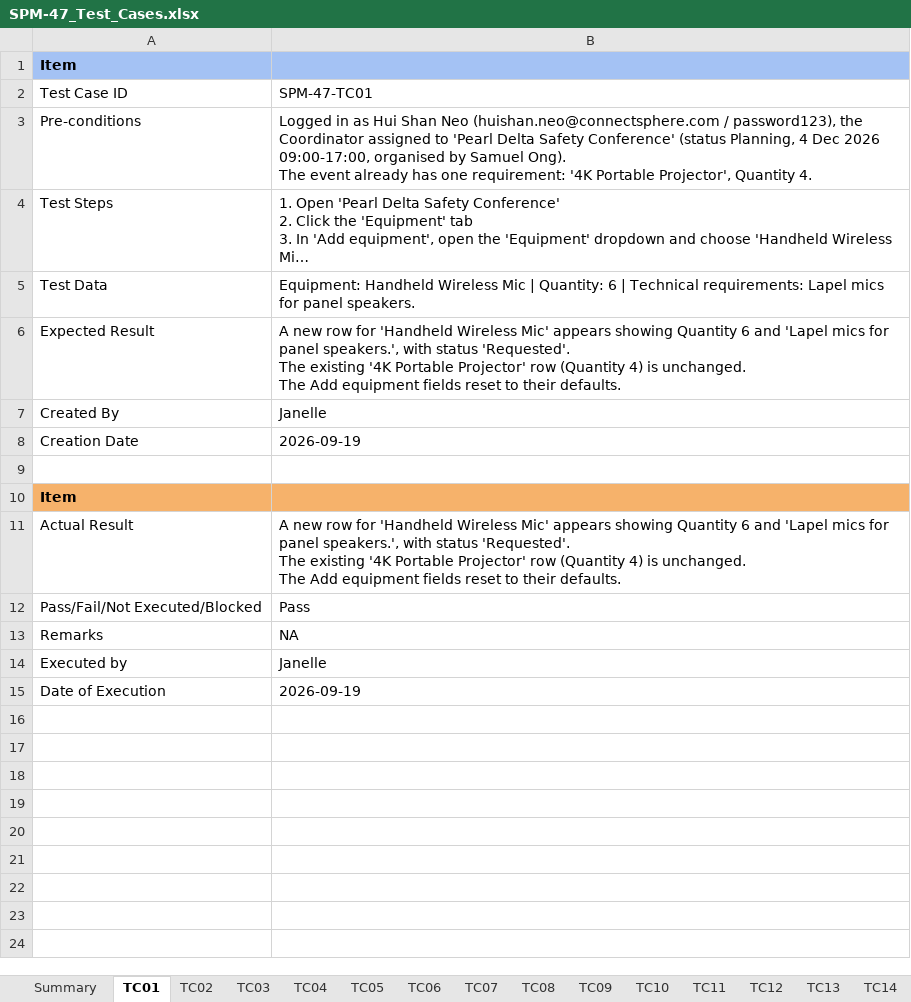
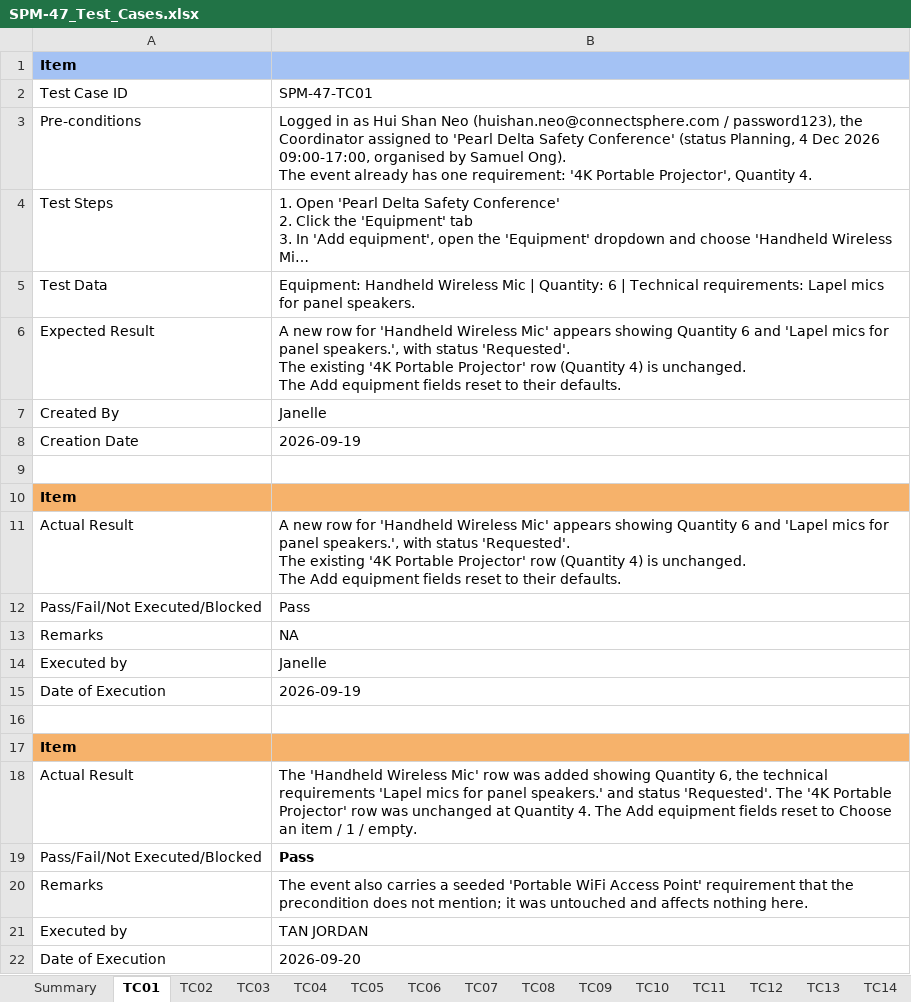
Before and after one commit to kchoongg/IS212, an Excel workbook: docs/test-cases/SPM-47_Test_Cases.xlsx, sheet TC01, drawn as a sheet; long unchanged cells end in …; values as stored, in another font and other column widths than the file's, no borders; charts and pictures not drawn; the diff names each change by its address in the sheet, - before the commit and + after, or states it on an @@ line.

```diff
--- a/docs/test-cases/SPM-47_Test_Cases.xlsx (sheet TC01)
+++ b/docs/test-cases/SPM-47_Test_Cases.xlsx (sheet TC01)
+row 16: (empty)
+row 17: Item
+row 18: Actual Result | The 'Handheld Wireless Mic' row was added showing Quantity 6, the technical requirements 'Lapel mics for panel speakers.' and status 'Requested'. The '4K Portable Projector' row was unchanged at Quantity 4. The Add equipment fields reset to Choose an item / 1 / empty.
+row 19: Pass/Fail/Not Executed/Blocked | Pass
+row 20: Remarks | The event also carries a seeded 'Portable WiFi Access Point' requirement that the precondition does not mention; it was untouched and affects nothing here.
+row 21: Executed by | TAN JORDAN
+row 22: Date of Execution | 2026-09-20
```
Also changed, not shown: sheet TC20, sheet TC02, sheet TC06, sheet TC13, sheet TC17, sheet TC19, 14 more sheets, charts or pictures.
